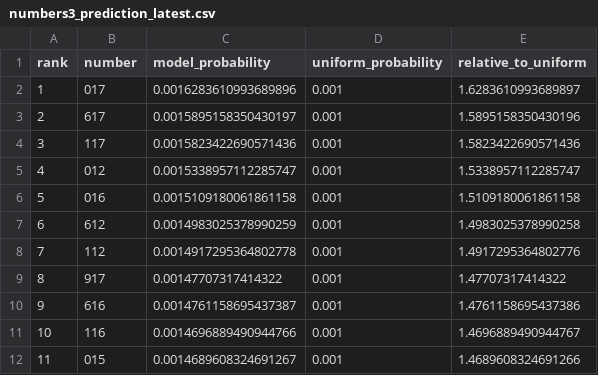
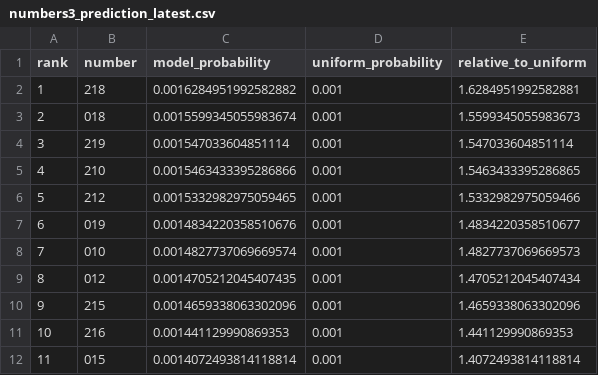
Before and after one commit to Joker7822/Numbers3, a CSV file: predictions/numbers3_prediction_latest.csv, drawn as a sheet; only a part is shown; the diff covers the shown part only.

```diff
--- a/predictions/numbers3_prediction_latest.csv
+++ b/predictions/numbers3_prediction_latest.csv
@@ -1,12 +1,12 @@
 rank,number,model_probability,uniform_probability,relative_to_uniform
-1,017,0.0016283610993689896,0.001,1.6283610993689897
-2,617,0.0015895158350430197,0.001,1.5895158350430196
-3,117,0.0015823422690571436,0.001,1.5823422690571436
-4,012,0.0015338957112285747,0.001,1.5338957112285747
-5,016,0.0015109180061861158,0.001,1.5109180061861158
-6,612,0.0014983025378990259,0.001,1.4983025378990258
-7,112,0.0014917295364802778,0.001,1.4917295364802776
-8,917,0.00147707317414322,0.001,1.47707317414322
-9,616,0.0014761158695437387,0.001,1.4761158695437386
-10,116,0.0014696889490944766,0.001,1.4696889490944767
-11,015,0.0014689608324691267,0.001,1.4689608324691266
+1,218,0.0016284951992582882,0.001,1.6284951992582881
+2,018,0.0015599345055983674,0.001,1.5599345055983673
+3,219,0.001547033604851114,0.001,1.547033604851114
+4,210,0.0015463433395286866,0.001,1.5463433395286865
+5,212,0.0015332982975059465,0.001,1.5332982975059466
+6,019,0.0014834220358510676,0.001,1.4834220358510677
+7,010,0.0014827737069669574,0.001,1.4827737069669573
+8,012,0.0014705212045407435,0.001,1.4705212045407434
+9,215,0.0014659338063302096,0.001,1.4659338063302096
+10,216,0.001441129990869353,0.001,1.441129990869353
+11,015,0.0014072493814118814,0.001,1.4072493814118814
```
Also changed, not shown: 26 edited cells elsewhere in this file, predictions/live_purchase_scoreboard.csv, predictions/live_scoreboard.csv, 15 other files.
